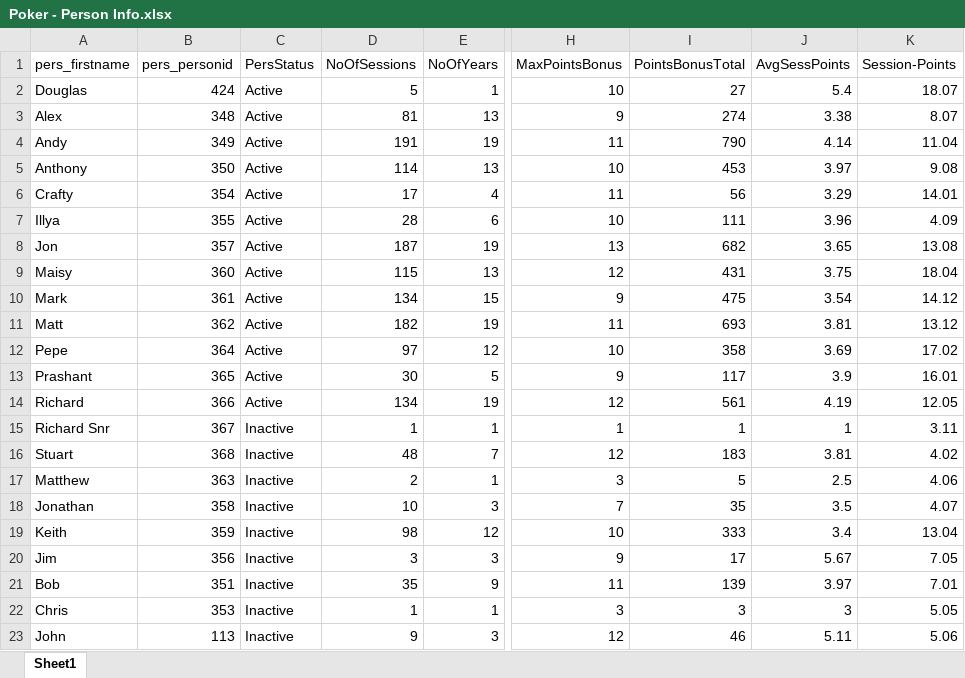
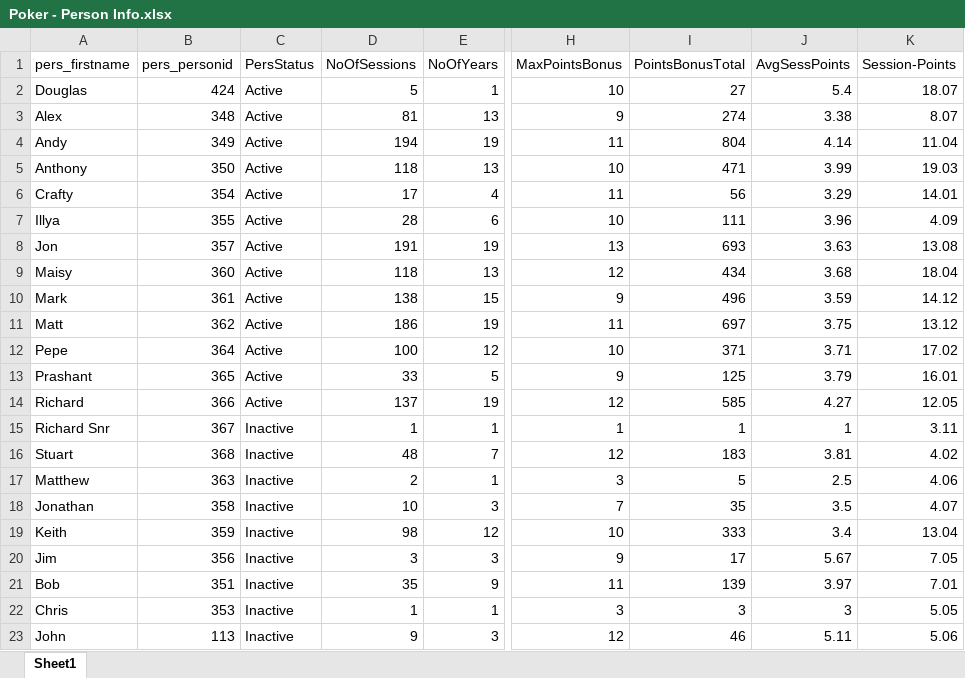
Before and after one commit to alexander-williamson/bucks-poker.com, an Excel workbook: app/data/Poker - Person Info.xlsx, sheet Sheet1, drawn as a sheet; only a part is shown, gaps mark what is left out; values as stored, in another font and other column widths than the file's, no borders; the diff names each change by its address in the sheet, - before the commit and + after, or states it on an @@ line.

```diff
--- a/app/data/Poker - Person Info.xlsx (sheet Sheet1)
+++ b/app/data/Poker - Person Info.xlsx (sheet Sheet1)
-D4 (NoOfSessions): 191
+D4 (NoOfSessions): 194
-I4 (PointsBonusTotal): 790
+I4 (PointsBonusTotal): 804
-D5 (NoOfSessions): 114
+D5 (NoOfSessions): 118
-I5 (PointsBonusTotal): 453
+I5 (PointsBonusTotal): 471
-J5 (AvgSessPoints): 3.97
+J5 (AvgSessPoints): 3.99
-K5 (Session-Points): 9.08
+K5 (Session-Points): 19.03
-D8 (NoOfSessions): 187
+D8 (NoOfSessions): 191
-I8 (PointsBonusTotal): 682
+I8 (PointsBonusTotal): 693
-J8 (AvgSessPoints): 3.65
+J8 (AvgSessPoints): 3.63
-D9 (NoOfSessions): 115
+D9 (NoOfSessions): 118
-I9 (PointsBonusTotal): 431
+I9 (PointsBonusTotal): 434
-J9 (AvgSessPoints): 3.75
+J9 (AvgSessPoints): 3.68
-D10 (NoOfSessions): 134
+D10 (NoOfSessions): 138
-I10 (PointsBonusTotal): 475
+I10 (PointsBonusTotal): 496
-J10 (AvgSessPoints): 3.54
+J10 (AvgSessPoints): 3.59
-D11 (NoOfSessions): 182
+D11 (NoOfSessions): 186
-I11 (PointsBonusTotal): 693
+I11 (PointsBonusTotal): 697
-J11 (AvgSessPoints): 3.81
+J11 (AvgSessPoints): 3.75
-D12 (NoOfSessions): 97
+D12 (NoOfSessions): 100
-I12 (PointsBonusTotal): 358
+I12 (PointsBonusTotal): 371
-J12 (AvgSessPoints): 3.69
+J12 (AvgSessPoints): 3.71
-D13 (NoOfSessions): 30
+D13 (NoOfSessions): 33
-I13 (PointsBonusTotal): 117
+I13 (PointsBonusTotal): 125
-J13 (AvgSessPoints): 3.9
+J13 (AvgSessPoints): 3.79
-D14 (NoOfSessions): 134
+D14 (NoOfSessions): 137
-I14 (PointsBonusTotal): 561
+I14 (PointsBonusTotal): 585
-J14 (AvgSessPoints): 4.19
+J14 (AvgSessPoints): 4.27
```
Also changed, not shown: app/data/Poker - Monthly Positions.xlsx, app/data/Poker - Year Figures.xlsx, 4 other files.
